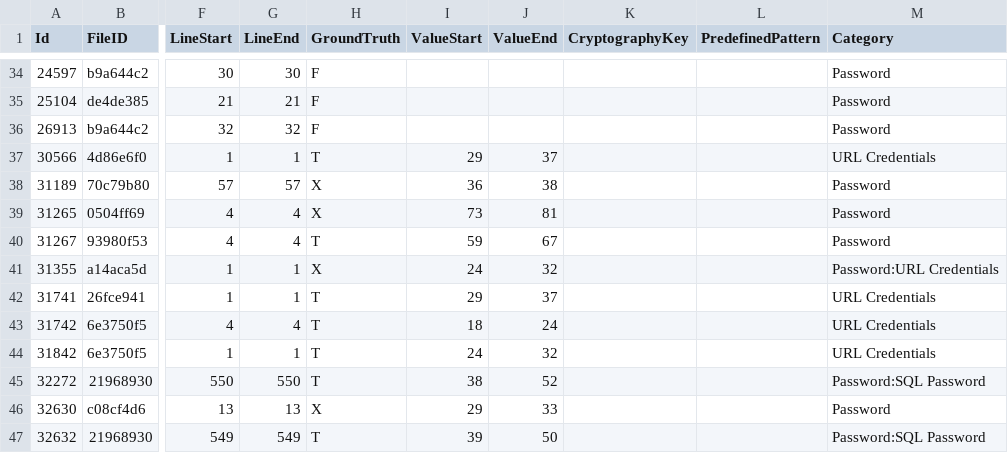
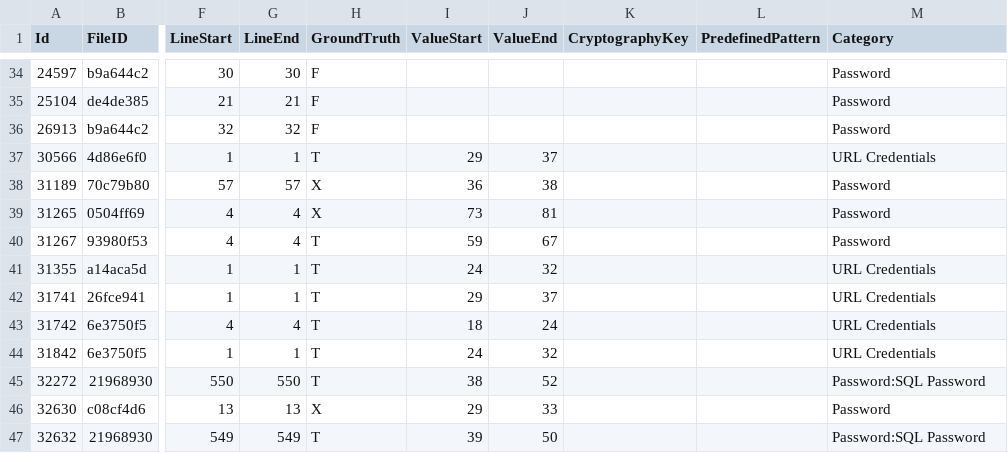
Before and after one commit to Samsung/CredData, a CSV file: meta/efb4b495.csv, drawn as a sheet; only a part is shown, gaps mark what is left out; the diff names each change by its address in the sheet, - before the commit and + after, or states it on an @@ line.

```diff
--- a/meta/efb4b495.csv
+++ b/meta/efb4b495.csv
-H41 (GroundTruth): X
+H41 (GroundTruth): T
-M41 (Category): Password:URL Credentials
+M41 (Category): URL Credentials
```
Also changed, not shown: meta/5d8870b3.csv, meta/b6a0ac3d.csv, 21 other files.
